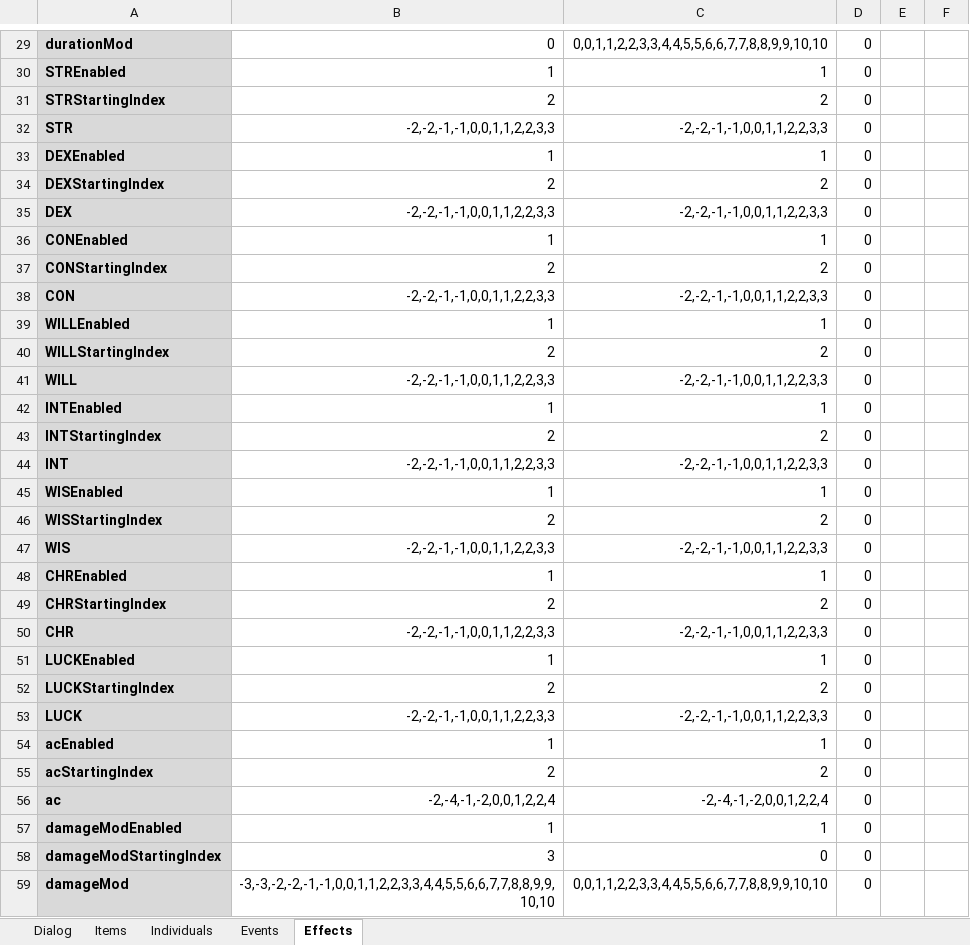
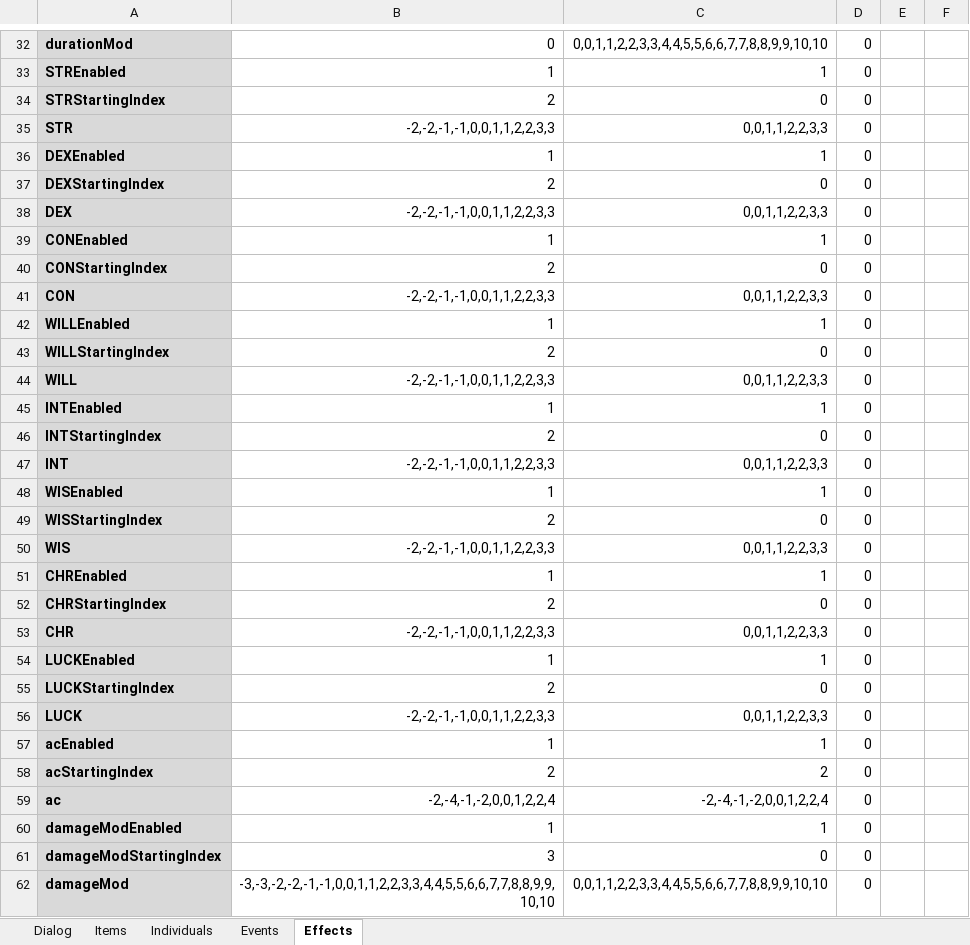
Before and after one commit to schil227/Natural_1, an Excel workbook: GameData.xlsx, sheet Effects, drawn as a sheet; only a part is shown, gaps mark what is left out; values as stored, in another font and other column widths than the file's, no borders; addresses are those after the commit; the diff covers the shown part only; the diff names each change by its address in the sheet, - before the commit and + after, or states it on an @@ line.

Commit message:
Added an extraAttack effect, which was added to the self-duration ability template after much deliberation. I also added the area of effect (aoe) to the target ability. Also, I created and tested a clone function for abilities, which will be used when actually creating new abilities. Finally, I added a beautiful 450x450 bmp background for the creation dialog.

```diff
--- a/GameData.xlsx (sheet Effects)
+++ b/GameData.xlsx (sheet Effects)
-C34: 2
+C34: 0
-C35: -2,-2,-1,-1,0,0,1,1,2,2,3,3
+C35: 0,0,1,1,2,2,3,3
-C37: 2
+C37: 0
-C38: -2,-2,-1,-1,0,0,1,1,2,2,3,3
+C38: 0,0,1,1,2,2,3,3
-C40: 2
+C40: 0
-C41: -2,-2,-1,-1,0,0,1,1,2,2,3,3
+C41: 0,0,1,1,2,2,3,3
-C43: 2
+C43: 0
-C44: -2,-2,-1,-1,0,0,1,1,2,2,3,3
+C44: 0,0,1,1,2,2,3,3
-C46: 2
+C46: 0
-C47: -2,-2,-1,-1,0,0,1,1,2,2,3,3
+C47: 0,0,1,1,2,2,3,3
-C49: 2
+C49: 0
-C50: -2,-2,-1,-1,0,0,1,1,2,2,3,3
+C50: 0,0,1,1,2,2,3,3
-C52: 2
+C52: 0
-C53: -2,-2,-1,-1,0,0,1,1,2,2,3,3
+C53: 0,0,1,1,2,2,3,3
-C55: 2
+C55: 0
-C56: -2,-2,-1,-1,0,0,1,1,2,2,3,3
+C56: 0,0,1,1,2,2,3,3
```
Also changed, not shown: 3 added rows elsewhere in this sheet, 4 other files.
